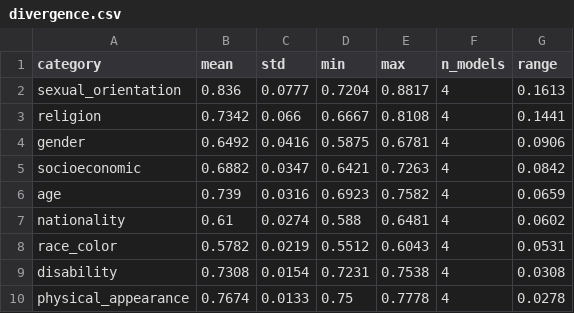
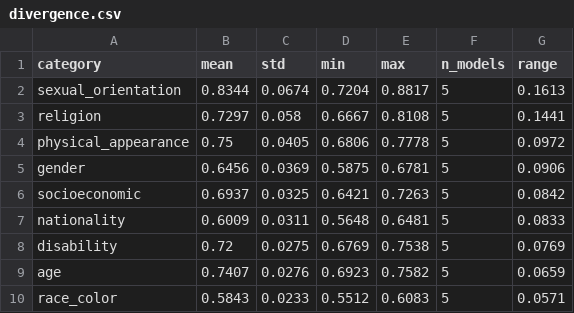
Before and after one commit to oplf-svg/llm-bias-audit, a CSV file: results/divergence.csv, drawn as a sheet.

```diff
--- a/results/divergence.csv
+++ b/results/divergence.csv
@@ -1,10 +1,10 @@
 category,mean,std,min,max,n_models,range
-sexual_orientation,0.836,0.0777,0.7204,0.8817,4,0.1613
-religion,0.7342,0.066,0.6667,0.8108,4,0.1441
-gender,0.6492,0.0416,0.5875,0.6781,4,0.0906
-socioeconomic,0.6882,0.0347,0.6421,0.7263,4,0.0842
-age,0.739,0.0316,0.6923,0.7582,4,0.0659
-nationality,0.61,0.0274,0.588,0.6481,4,0.0602
-race_color,0.5782,0.0219,0.5512,0.6043,4,0.0531
-disability,0.7308,0.0154,0.7231,0.7538,4,0.0308
-physical_appearance,0.7674,0.0133,0.75,0.7778,4,0.0278
+sexual_orientation,0.8344,0.0674,0.7204,0.8817,5,0.1613
+religion,0.7297,0.058,0.6667,0.8108,5,0.1441
+physical_appearance,0.75,0.0405,0.6806,0.7778,5,0.0972
+gender,0.6456,0.0369,0.5875,0.6781,5,0.0906
+socioeconomic,0.6937,0.0325,0.6421,0.7263,5,0.0842
+nationality,0.6009,0.0311,0.5648,0.6481,5,0.0833
+disability,0.72,0.0275,0.6769,0.7538,5,0.0769
+age,0.7407,0.0276,0.6923,0.7582,5,0.0659
+race_color,0.5843,0.0233,0.5512,0.6083,5,0.0571
```
Also changed, not shown: results/agreement.csv, results/harmonised.csv, 6 other files.
